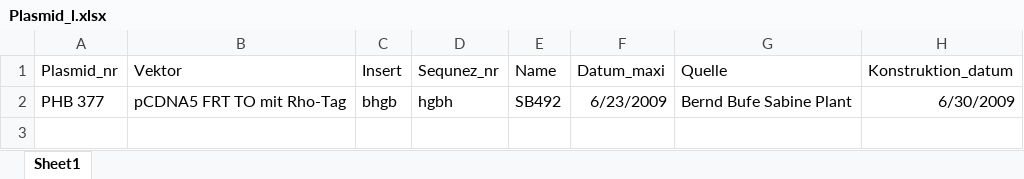
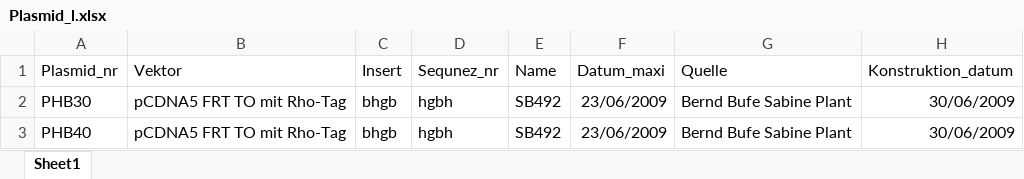
Before and after one commit to Prof-Adrian-Mueller/Agile_Roboticsystems_Laborstrasse, an Excel workbook: DBService/DefaultTemplate/Plasmid_l.xlsx, sheet Sheet1, drawn as a sheet; values as stored, in another font and other column widths than the file's, no borders; the diff names each change by its address in the sheet, - before the commit and + after, or states it on an @@ line.

```diff
--- a/DBService/DefaultTemplate/Plasmid_l.xlsx (sheet Sheet1)
+++ b/DBService/DefaultTemplate/Plasmid_l.xlsx (sheet Sheet1)
-A2 (Plasmid_nr): PHB 377
+A2 (Plasmid_nr): PHB30
-F2 (Datum_maxi): 6/23/2009
+F2 (Datum_maxi): 23/06/2009
-H2 (Konstruktion_datum): 6/30/2009
+H2 (Konstruktion_datum): 30/06/2009
+row 3: PHB40 | pCDNA5 FRT TO mit Rho-Tag | bhgb | hgbh | SB492 | 23/06/2009 | Bernd Bufe Sabine Plant | 30/06/2009
```
Also changed, not shown: 9 other files.
